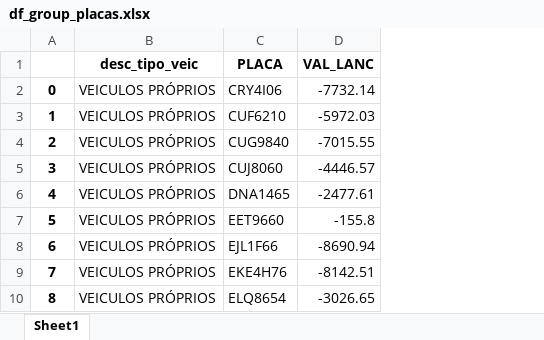
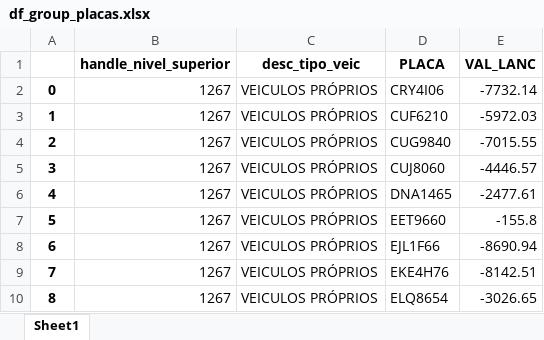
Before and after one commit to Conlog-SA/portal_operacional, an Excel workbook: df_group_placas.xlsx, sheet Sheet1, drawn as a sheet; only a part is shown; values as stored, in another font and other column widths than the file's, no borders; the diff names each change by its address in the sheet, - before the commit and + after, or states it on an @@ line.

```diff
--- a/df_group_placas.xlsx (sheet Sheet1)
+++ b/df_group_placas.xlsx (sheet Sheet1)
+column B (handle_nivel_superior), rows 2-10: all 1267
```
Also changed, not shown: df_custos_placas.xlsx, df_group_desc_tipo_placa.xlsx, 5 other files.
